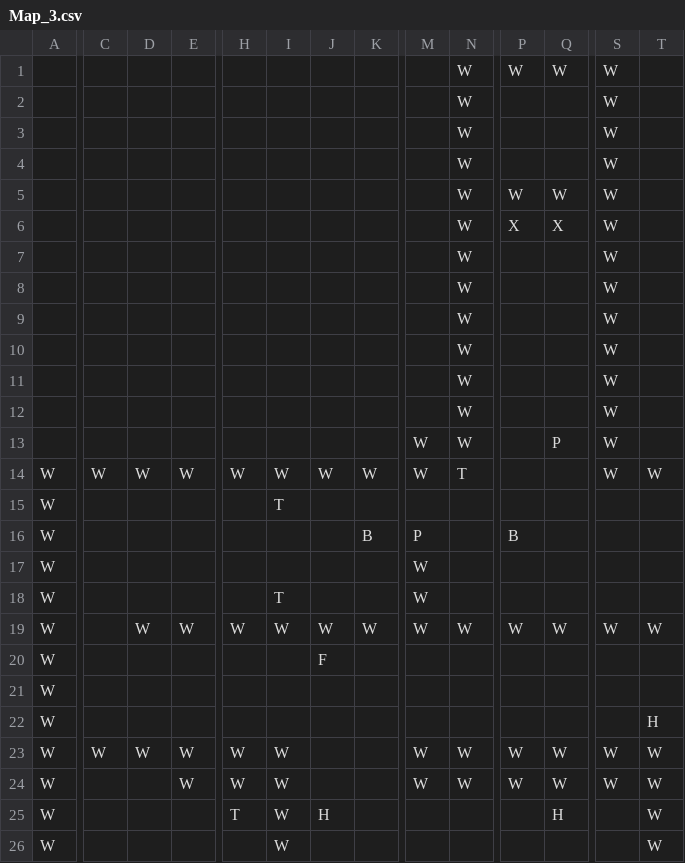
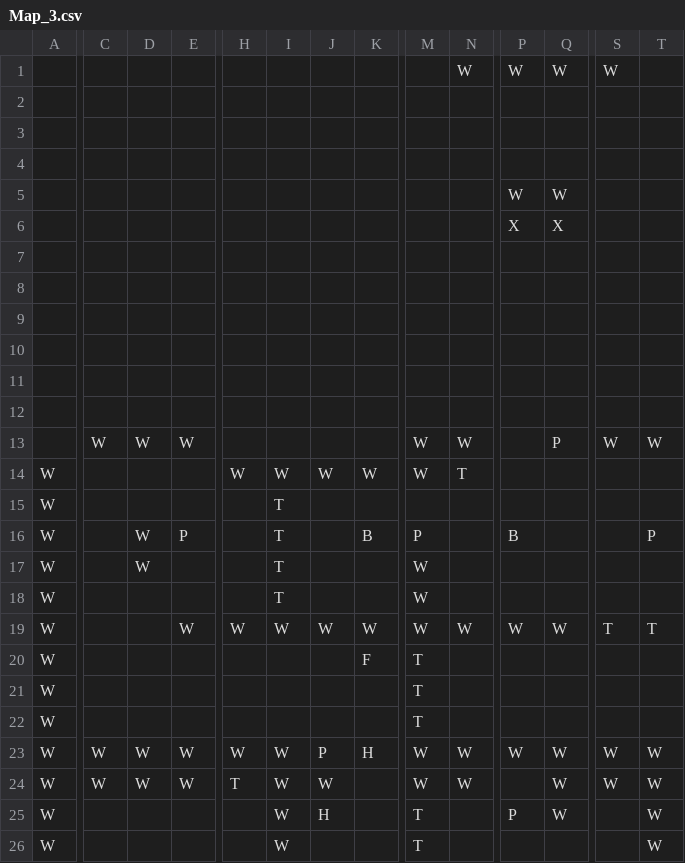
Before and after one commit to TrueFengTingGuo/C-Side-Scrolling-Game, a CSV file: DijkstraDemo/DijkstraDemo/TextureDemo/Map_3.csv, drawn as a sheet; only a part is shown, gaps mark what is left out; removed rows and columns are numbered as before the commit, all else as after; rows hold the shown columns only; the diff covers the shown part only; the diff names each change by its address in the sheet, - before the commit and + after, or states it on an @@ line.

```diff
--- a/DijkstraDemo/DijkstraDemo/TextureDemo/Map_3.csv
+++ b/DijkstraDemo/DijkstraDemo/TextureDemo/Map_3.csv
-N2:N12: W
+N2:N12: (empty)
-S2:S12: W
+S2:S12: (empty)
-row 13:  |  |  |  |  |  |  |  | W | W |  | P | W
+row 13:  | W | W | W |  |  |  |  | W | W |  | P | W | W
-C14: W
+C14: (empty)
-D14: W
+D14: (empty)
-E14: W
+E14: (empty)
-S14: W
+S14: (empty)
-T14: W
+T14: (empty)
-D16:D17: (empty)
+D16:D17: W
-E16: (empty)
+E16: P
-I16:I17: (empty)
+I16:I17: T
-T16: (empty)
+T16: P
-D19: W
+D19: (empty)
-S19: W
+S19: T
-T19: W
+T19: T
-J20: F
+J20: (empty)
-K20: (empty)
+K20: F
-M20:M22: (empty)
+M20:M22: T
-T22: H
+T22: (empty)
-J23: (empty)
+J23: P
-K23: (empty)
+K23: H
-C24: (empty)
+C24: W
-D24: (empty)
+D24: W
-H24: W
+H24: T
-J24: (empty)
+J24: W
-P24: W
+P24: (empty)
-H25: T
+H25: (empty)
-M25:M26: (empty)
+M25:M26: T
-P25: (empty)
+P25: P
-Q25: H
+Q25: W
```
Also changed, not shown: 32 edited cells elsewhere in this file, DijkstraDemo/DijkstraDemo/TextureDemo/Map_1.csv, DijkstraDemo/DijkstraDemo/TextureDemo/Map_2.csv, 13 other files.
